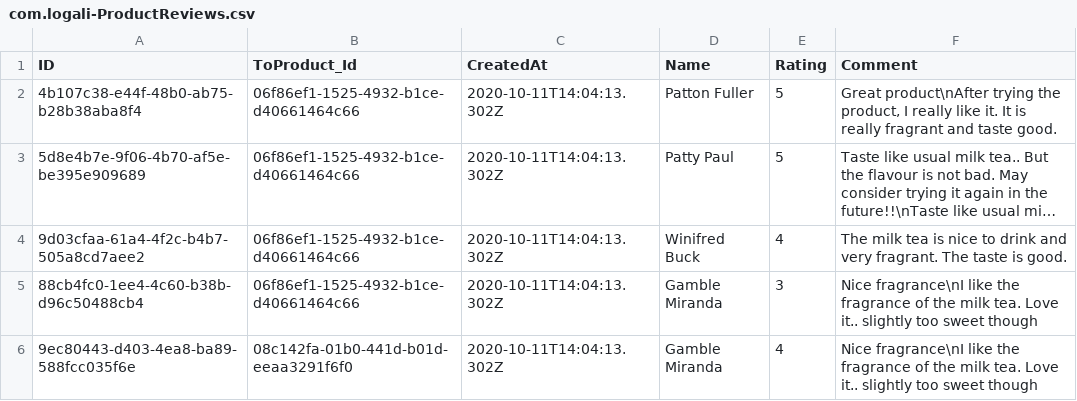
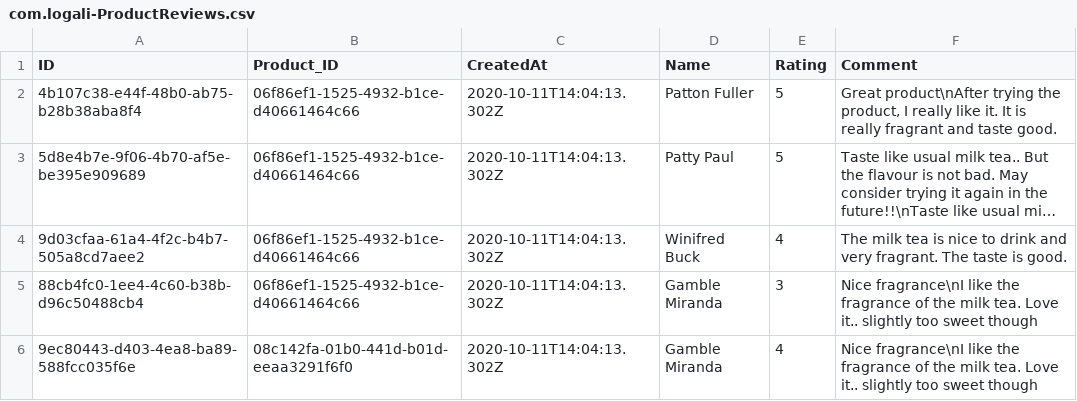
Before and after one commit to gerardomartingozalo/cap-products, a CSV file: db/data/com.logali-ProductReviews.csv, drawn as a sheet; only a part is shown; long unchanged cells end in ….

```diff
--- a/db/data/com.logali-ProductReviews.csv
+++ b/db/data/com.logali-ProductReviews.csv
@@ -1,2 +1,2 @@
-ID,ToProduct_Id,CreatedAt,Name,Rating,Comment
+ID,Product_ID, CreatedAt,Name,Rating,Comment,
 4b107c38-e44f-48b0-ab75-b28b38aba8f4,06f86ef1-1525-4932-b1ce-d40661464c66,2020-10-11T14:04:13.302Z,Patton Fuller,5,"Great product\nAfter trying the product, I really like it. It is really fragrant and taste good."
```
Also changed, not shown: db/data/com.logali-Products.csv, db/data/com.logali-SalesData.csv, 3 other files.
